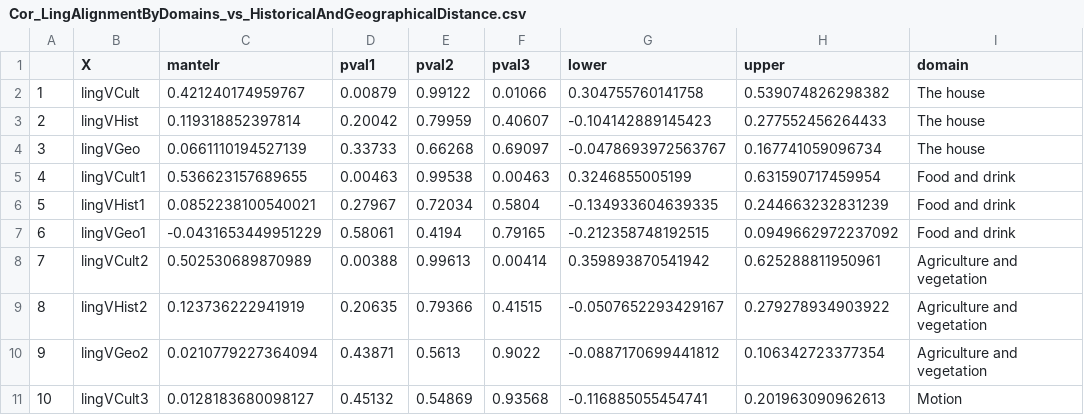
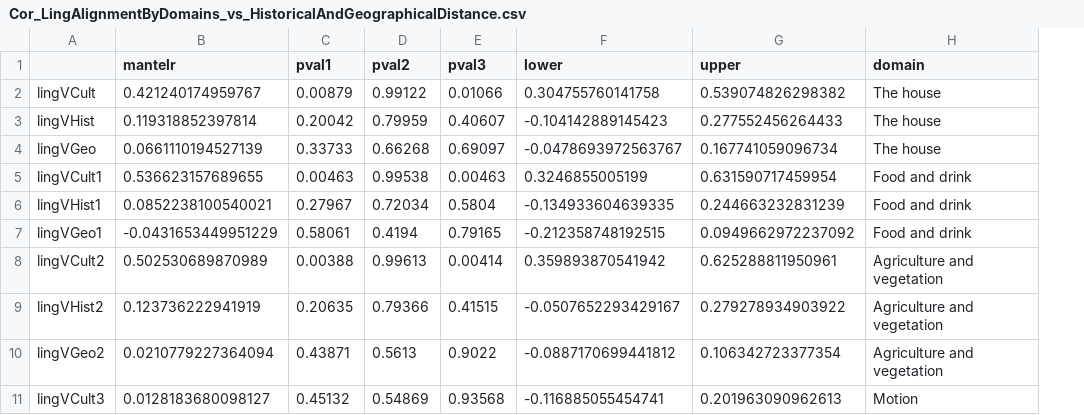
Before and after one commit to seannyD/ImputeEACulturalDifferences, a CSV file: results/stats/wikipedia-main/Cor_LingAlignmentByDomains_vs_HistoricalAndGeographicalDistance.csv, drawn as a sheet; only a part is shown; removed rows and columns are numbered as before the commit, all else as after; the diff names each change by its address in the sheet, - before the commit and + after, or states it on an @@ line.

```diff
--- a/results/stats/wikipedia-main/Cor_LingAlignmentByDomains_vs_HistoricalAndGeographicalDistance.csv
+++ b/results/stats/wikipedia-main/Cor_LingAlignmentByDomains_vs_HistoricalAndGeographicalDistance.csv
-column A, rows 2-11: 1 | 2 | 3 | 4 | 5 | 6 | 7 | 8 | 9 | 10
-A1: X
+A1: (empty)
```
Also changed, not shown: results/stats/wikipedia-main/Cor_LingAlignmentByDomains_vs_DPlaceCulturalDomains.csv, 37 other files.
